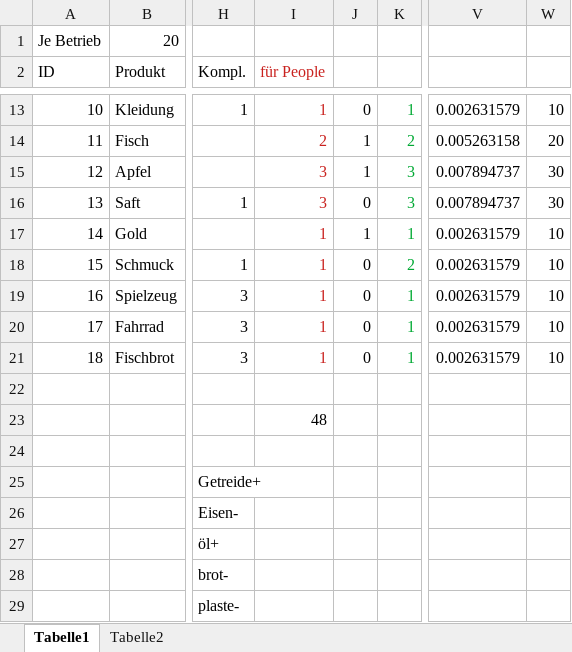
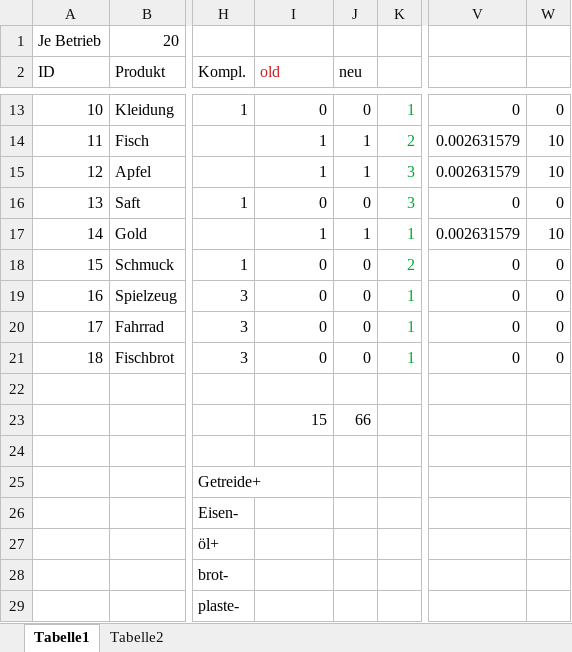
Before and after one commit to uwei/jassijs, an Excel workbook: client/game/waren.xlsx, sheet Tabelle1, drawn as a sheet; only a part is shown, gaps mark what is left out; values as stored, in another font and other column widths than the file's, no borders; the diff covers the shown part only; the diff names each change by its address in the sheet, - before the commit and + after, or states it on an @@ line.

```diff
--- a/client/game/waren.xlsx (sheet Tabelle1)
+++ b/client/game/waren.xlsx (sheet Tabelle1)
-I2: für People
+I2: old
-J2: (empty)
+J2: neu
-I13:I21 text colour: #C9211E
+I13:I21 text colour: black
-I13 (old): 1
+I13 (old): 0
-V13: 0.002631579
+V13: 0
-W13: 10
+W13: 0
-I14 (old): 2
+I14 (old): 1
-V14: 0.005263158
+V14: 0.002631579
-W14: 20
+W14: 10
-I15 (old): 3
+I15 (old): 1
-V15: 0.007894737
+V15: 0.002631579
-W15: 30
+W15: 10
-I16 (old): 3
+I16 (old): 0
-V16: 0.007894737
+V16: 0
-W16: 30
+W16: 0
-I18:I21 (old): 1
+I18:I21 (old): 0
-V18:V21: 0.002631579
+V18:V21: 0
-W18:W21: 10
+W18:W21: 0
-I23 (old): 48
+I23 (old): 15
-J23 (neu): (empty)
+J23 (neu): 66
```
Also changed, not shown: 36 edited cells and cell formats elsewhere in this sheet, formulas that keep their value, 9 other files.
